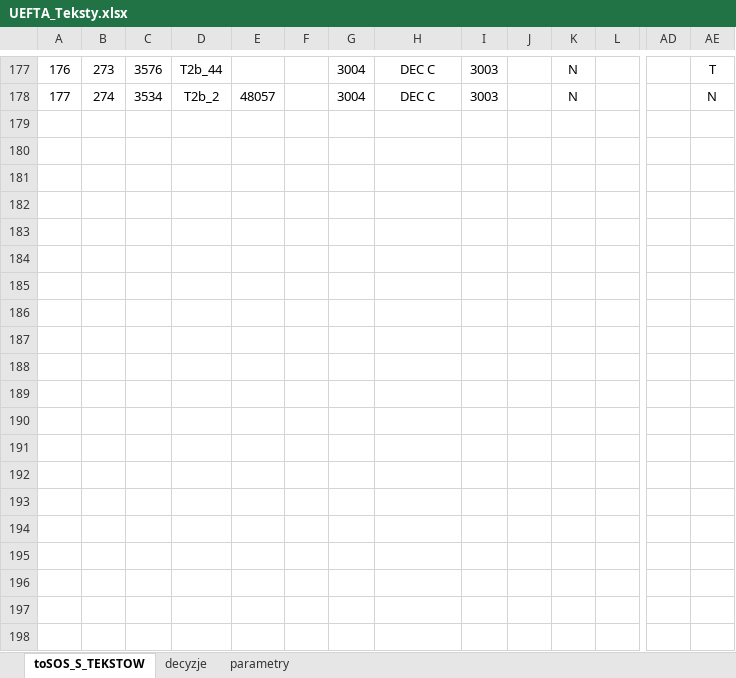
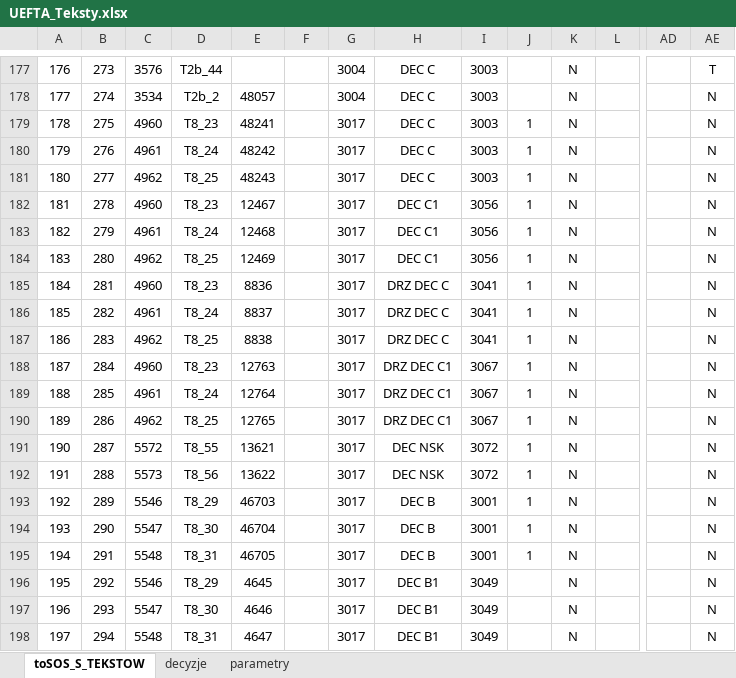
Before and after one commit to kziolkowski/zxc.excel.proc, an Excel workbook: UEFTA_Teksty.xlsx, sheet toSOS_S_TEKSTOW, drawn as a sheet; only a part is shown, gaps mark what is left out; values as stored, in another font and other column widths than the file's, no borders; rows hold the shown columns only; the diff names each change by its address in the sheet, - before the commit and + after, or states it on an @@ line.

```diff
--- a/UEFTA_Teksty.xlsx (sheet toSOS_S_TEKSTOW)
+++ b/UEFTA_Teksty.xlsx (sheet toSOS_S_TEKSTOW)
+row 179: 178 | 275 | 4960 | T8_23 | 48241 |  | 3017 | DEC C | 3003 | 1 | N |  |  | N
+row 180: 179 | 276 | 4961 | T8_24 | 48242 |  | 3017 | DEC C | 3003 | 1 | N |  |  | N
+row 181: 180 | 277 | 4962 | T8_25 | 48243 |  | 3017 | DEC C | 3003 | 1 | N |  |  | N
+row 182: 181 | 278 | 4960 | T8_23 | 12467 |  | 3017 | DEC C1 | 3056 | 1 | N |  |  | N
+row 183: 182 | 279 | 4961 | T8_24 | 12468 |  | 3017 | DEC C1 | 3056 | 1 | N |  |  | N
+row 184: 183 | 280 | 4962 | T8_25 | 12469 |  | 3017 | DEC C1 | 3056 | 1 | N |  |  | N
+row 185: 184 | 281 | 4960 | T8_23 | 8836 |  | 3017 | DRZ DEC C | 3041 | 1 | N |  |  | N
+row 186: 185 | 282 | 4961 | T8_24 | 8837 |  | 3017 | DRZ DEC C | 3041 | 1 | N |  |  | N
+row 187: 186 | 283 | 4962 | T8_25 | 8838 |  | 3017 | DRZ DEC C | 3041 | 1 | N |  |  | N
+row 188: 187 | 284 | 4960 | T8_23 | 12763 |  | 3017 | DRZ DEC C1 | 3067 | 1 | N |  |  | N
+row 189: 188 | 285 | 4961 | T8_24 | 12764 |  | 3017 | DRZ DEC C1 | 3067 | 1 | N |  |  | N
+row 190: 189 | 286 | 4962 | T8_25 | 12765 |  | 3017 | DRZ DEC C1 | 3067 | 1 | N |  |  | N
+row 191: 190 | 287 | 5572 | T8_55 | 13621 |  | 3017 | DEC NSK | 3072 | 1 | N |  |  | N
+row 192: 191 | 288 | 5573 | T8_56 | 13622 |  | 3017 | DEC NSK | 3072 | 1 | N |  |  | N
+row 193: 192 | 289 | 5546 | T8_29 | 46703 |  | 3017 | DEC B | 3001 | 1 | N |  |  | N
+row 194: 193 | 290 | 5547 | T8_30 | 46704 |  | 3017 | DEC B | 3001 | 1 | N |  |  | N
+row 195: 194 | 291 | 5548 | T8_31 | 46705 |  | 3017 | DEC B | 3001 | 1 | N |  |  | N
+row 196: 195 | 292 | 5546 | T8_29 | 4645 |  | 3017 | DEC B1 | 3049 |  | N |  |  | N
+row 197: 196 | 293 | 5547 | T8_30 | 4646 |  | 3017 | DEC B1 | 3049 |  | N |  |  | N
+row 198: 197 | 294 | 5548 | T8_31 | 4647 |  | 3017 | DEC B1 | 3049 |  | N |  |  | N
```
Also changed, not shown: 6 other files.
